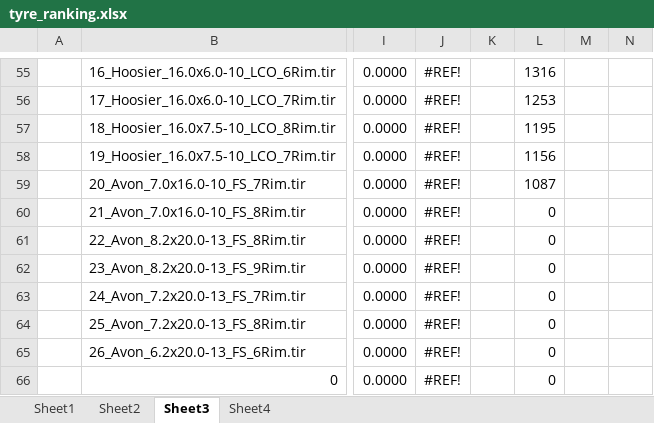
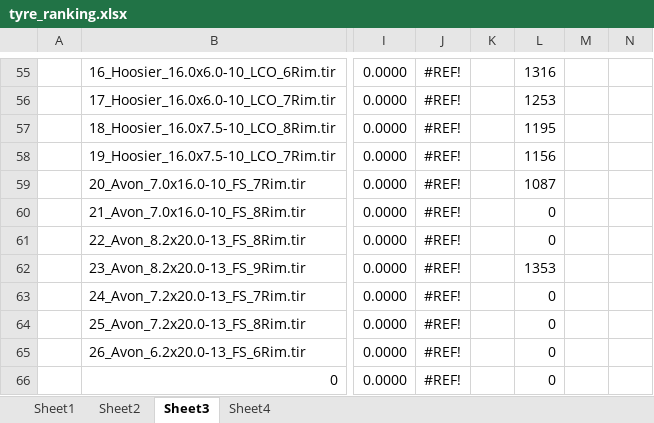
Before and after one commit to Infinity265/cmt_tyre_toolbox_new, an Excel workbook: model_outputs/tyre_ranking.xlsx, sheet Sheet3, drawn as a sheet; only a part is shown, gaps mark what is left out; values as stored, in another font and other column widths than the file's, no borders; conditional formats not drawn; the diff names each change by its address in the sheet, - before the commit and + after, or states it on an @@ line.

```diff
--- a/model_outputs/tyre_ranking.xlsx (sheet Sheet3)
+++ b/model_outputs/tyre_ranking.xlsx (sheet Sheet3)
-L62: 0
+L62: 1353
```
Also changed, not shown: sheet Sheet1, 1 other file.
